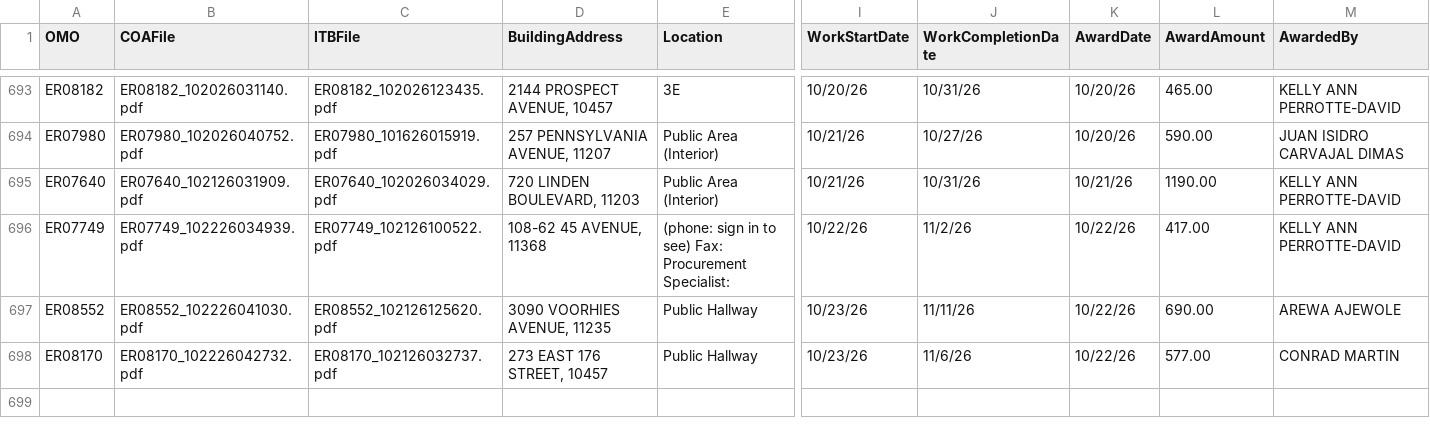
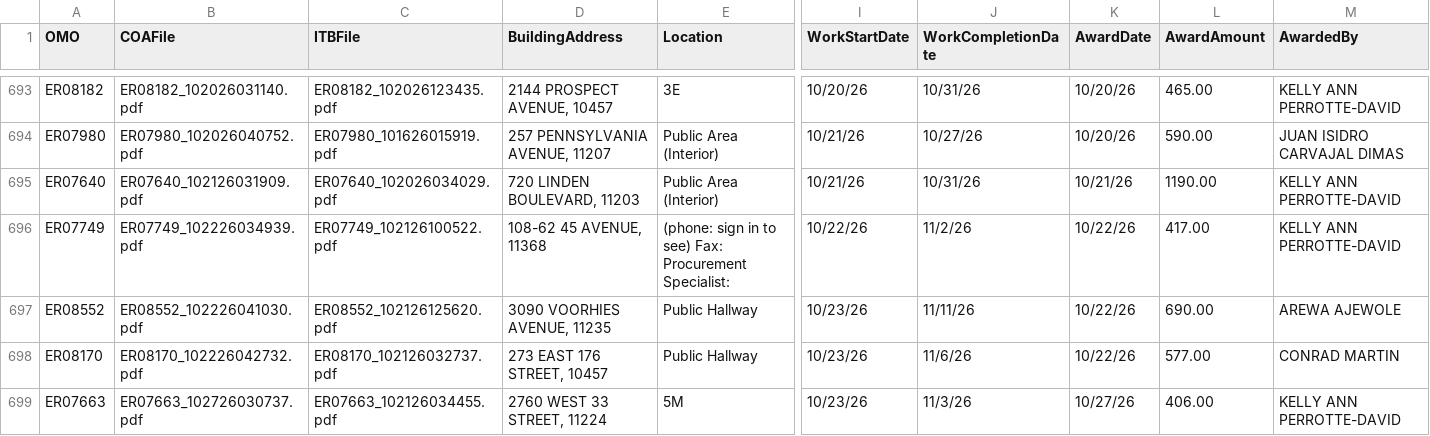
Before and after one commit to UNITEDANGEL/HPD-Bid-Dashboard-2026, a CSV file: public/data/COA_Fetcher_2026.csv, drawn as a sheet; only a part is shown, gaps mark what is left out; rows hold the shown columns only; the diff names each change by its address in the sheet, - before the commit and + after, or states it on an @@ line.

```diff
--- a/public/data/COA_Fetcher_2026.csv
+++ b/public/data/COA_Fetcher_2026.csv
+row 699: ER07663 | ER07663_102726030737.pdf | ER07663_102126034455.pdf | 2760 WEST 33 STREET, 11224 | 5M | 10/23/26 | 11/3/26 | 10/27/26 | 406.00 | KELLY ANN PERROTTE-DAVID
```
Also changed, not shown: 7 other files.
